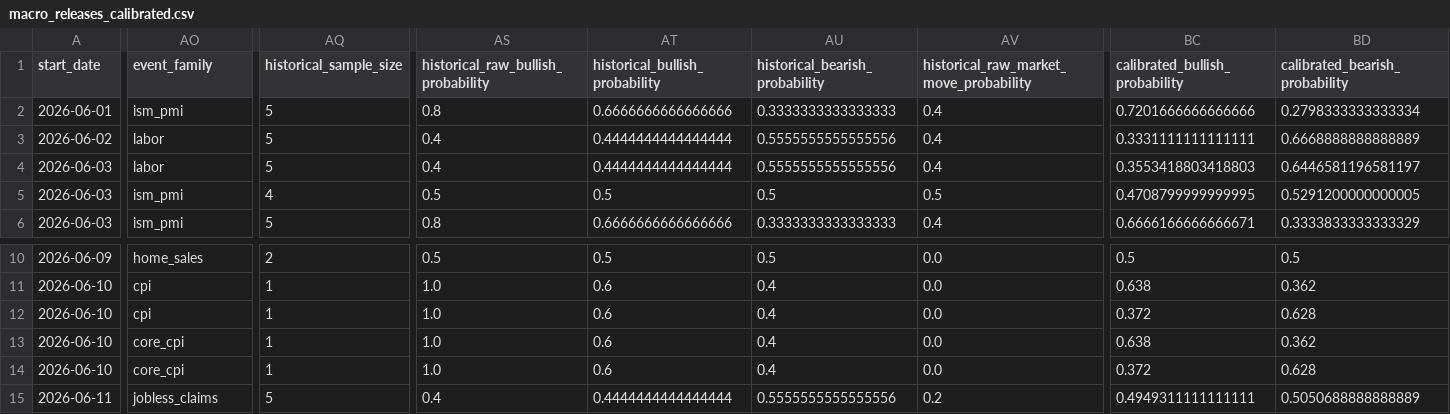
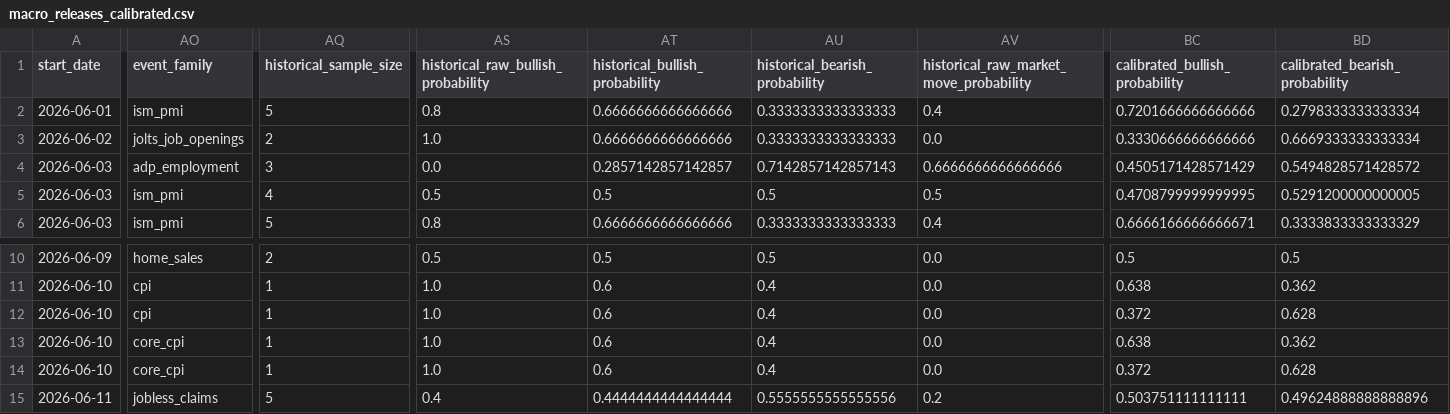
Before and after one commit to heelandy/catalyser_news, a CSV file: macro_releases_calibrated.csv, drawn as a sheet; only a part is shown, gaps mark what is left out; the diff covers the shown part only; the diff names each change by its address in the sheet, - before the commit and + after, or states it on an @@ line.

```diff
--- a/macro_releases_calibrated.csv
+++ b/macro_releases_calibrated.csv
-AO3 (event_family): labor
+AO3 (event_family): jolts_job_openings
-AQ3 (historical_sample_size): 5
+AQ3 (historical_sample_size): 2
-AS3: 0.4
+AS3: 1.0
-AT3 (historical_bullish_probability): 0.4444444444444444
+AT3 (historical_bullish_probability): 0.6666666666666666
-AU3 (historical_bearish_probability): 0.5555555555555556
+AU3 (historical_bearish_probability): 0.3333333333333333
-AV3: 0.4
+AV3: 0.0
-BC3 (calibrated_bullish_probability): 0.3331111111111111
+BC3 (calibrated_bullish_probability): 0.3330666666666666
-BD3 (calibrated_bearish_probability): 0.6668888888888889
+BD3 (calibrated_bearish_probability): 0.6669333333333334
-AO4 (event_family): labor
+AO4 (event_family): adp_employment
-AQ4 (historical_sample_size): 5
+AQ4 (historical_sample_size): 3
-AS4: 0.4
+AS4: 0.0
-AT4 (historical_bullish_probability): 0.4444444444444444
+AT4 (historical_bullish_probability): 0.2857142857142857
-AU4 (historical_bearish_probability): 0.5555555555555556
+AU4 (historical_bearish_probability): 0.7142857142857143
-AV4: 0.4
+AV4: 0.6666666666666666
-BC4 (calibrated_bullish_probability): 0.3553418803418803
+BC4 (calibrated_bullish_probability): 0.4505171428571429
-BD4 (calibrated_bearish_probability): 0.6446581196581197
+BD4 (calibrated_bearish_probability): 0.5494828571428572
-BC15 (calibrated_bullish_probability): 0.4949311111111111
+BC15 (calibrated_bullish_probability): 0.503751111111111
-BD15 (calibrated_bearish_probability): 0.5050688888888889
+BD15 (calibrated_bearish_probability): 0.49624888888888896
```
Also changed, not shown: 57 edited cells elsewhere in this file, macro_live_signal.csv, macro_reaction_profiles_1m.csv, 24 other files.
